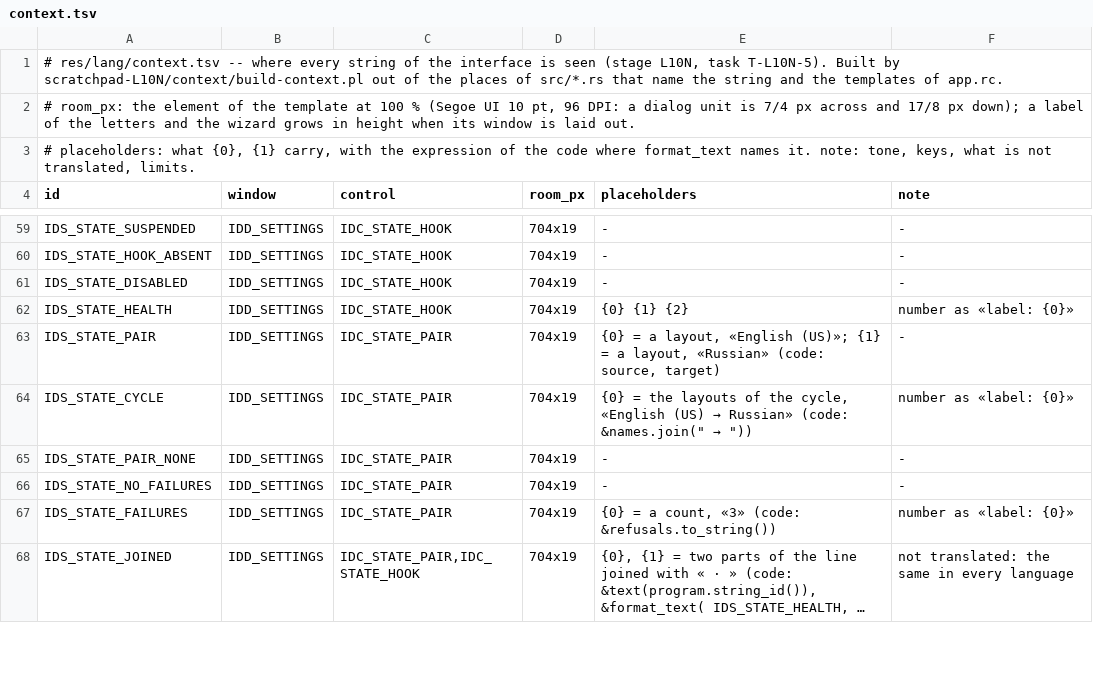
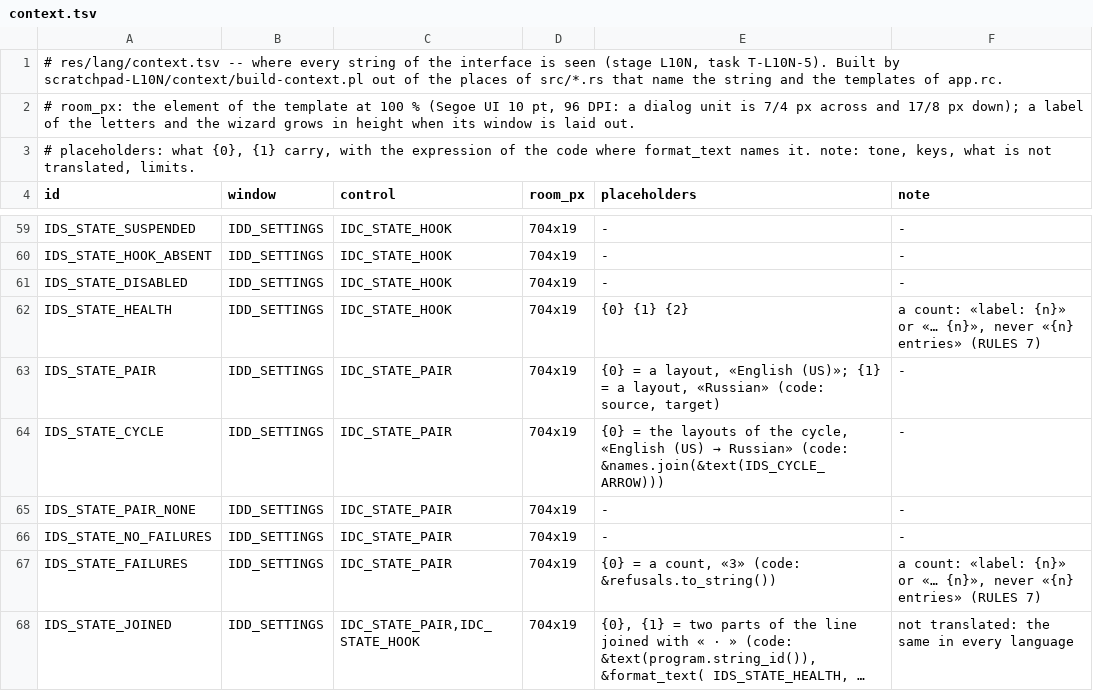
Before and after one commit to panda-pishet-kod/lang-switcher, a TSV file: res/lang/context.tsv, drawn as a sheet; only a part is shown, gaps mark what is left out; long unchanged cells end in …; the diff covers the shown part only; the diff names each change by its address in the sheet, - before the commit and + after, or states it on an @@ line.

```diff
--- a/res/lang/context.tsv
+++ b/res/lang/context.tsv
-F62 (note): number as «label: {0}»
+F62 (note): a count: «label: {n}» or «… {n}», never «{n} entries» (RULES 7)
@@ E64 (placeholders): …Russian» (code: &names.join(" → ")) → …Russian» (code: &names.join(&text(IDS_CYCLE_ARROW))) @@
-F64 (note): number as «label: {0}»
+F64 (note): -
-F67 (note): number as «label: {0}»
+F67 (note): a count: «label: {n}» or «… {n}», never «{n} entries» (RULES 7)
```
Also changed, not shown: 3 added rows and 13 edited cells elsewhere in this file, 19 other files.
